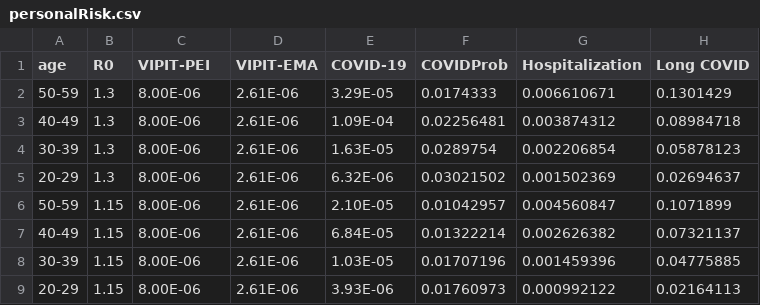
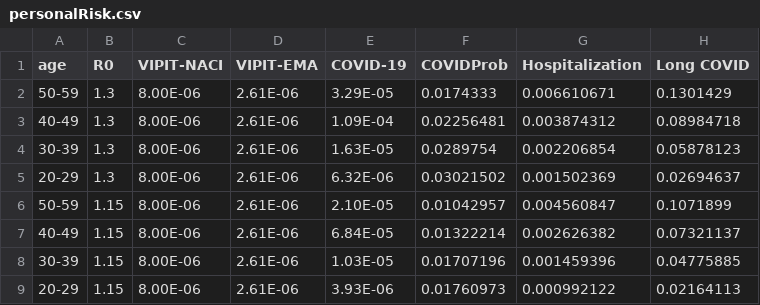
Before and after one commit to aminadibi/astrazenecaVIPIT, a CSV file: theCaseforAZ/personalRisk.csv, drawn as a sheet.

```diff
--- a/theCaseforAZ/personalRisk.csv
+++ b/theCaseforAZ/personalRisk.csv
@@ -1,2 +1,2 @@
-age,R0,VIPIT-PEI,VIPIT-EMA,COVID-19,COVIDProb,Hospitalization,Long COVID
+age,R0,VIPIT-NACI,VIPIT-EMA,COVID-19,COVIDProb,Hospitalization,Long COVID
 50-59,1.3,8.00E-06,2.61E-06,3.29E-05,0.0174333,0.006610671,0.1301429
```
Also changed, not shown: 4 other files.
